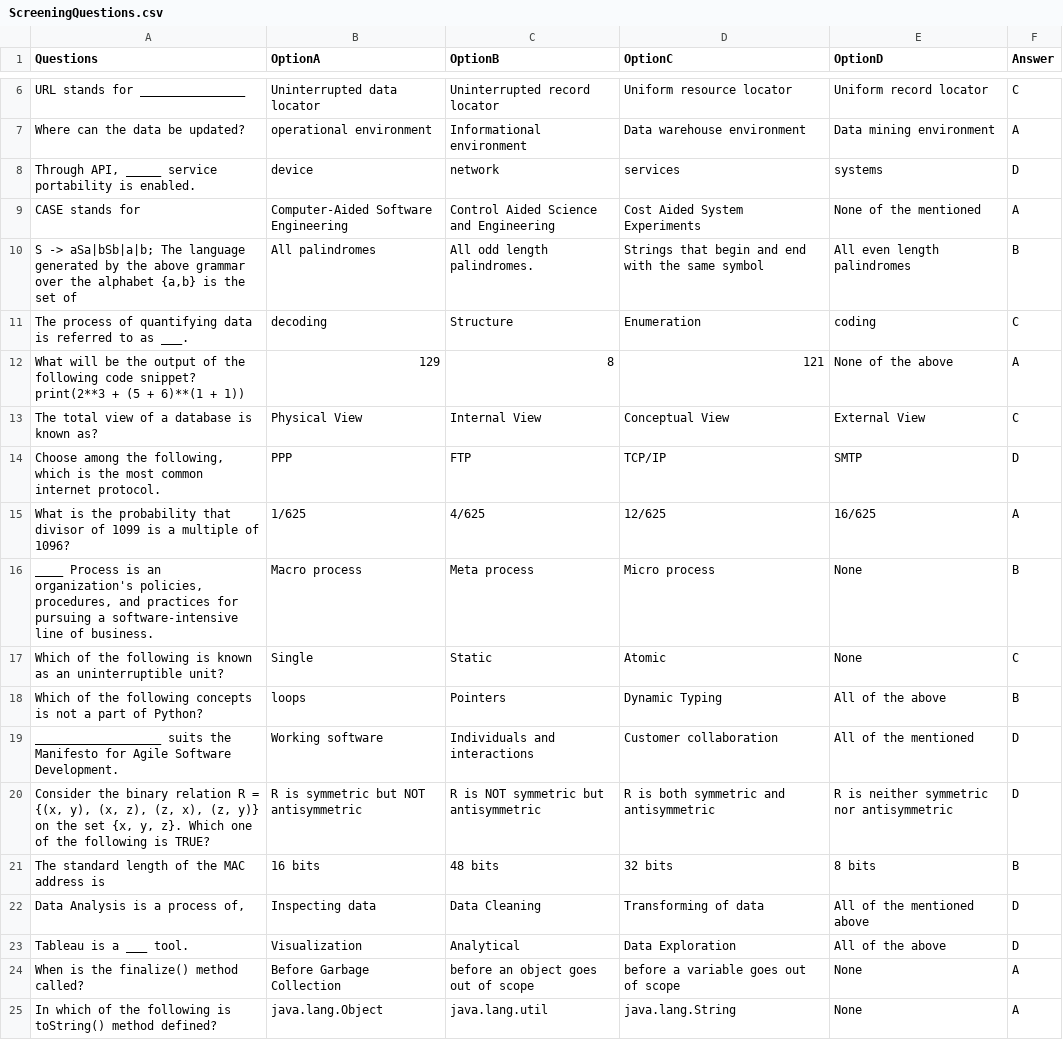
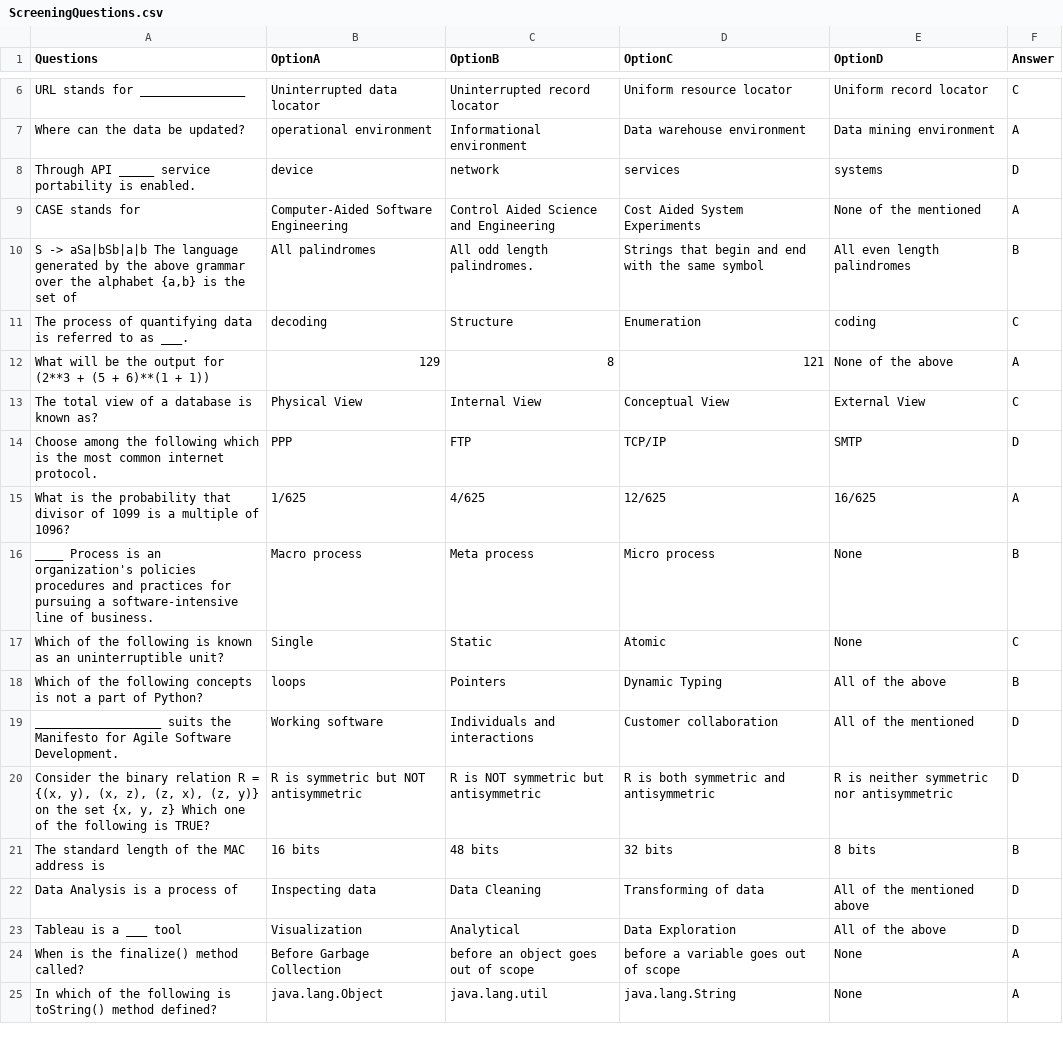
Before and after one commit to sujathareddy68/mcq, a CSV file: ScreeningQuestions.csv, drawn as a sheet; only a part is shown, gaps mark what is left out.

Commit message:
Update ScreeningQuestions.csv

```diff
--- a/ScreeningQuestions.csv
+++ b/ScreeningQuestions.csv
@@ -7,11 +7,11 @@ URL stands for _______________,Uninterrupted data locator,Uninterrupted record l
 Where can the data be updated?,operational environment,Informational environment,Data warehouse environment,Data mining environment,A
-"Through API, _____ service portability is enabled.",device,network,services,systems,D
+"Through API _____ service portability is enabled.",device,network,services,systems,D
 CASE stands for,Computer-Aided Software Engineering,Control Aided Science and Engineering,Cost Aided System Experiments,None of the mentioned,A
-"S -> aSa|bSb|a|b; The language generated by the above grammar over the alphabet {a,b} is the set of",All palindromes,All odd length palindromes.,Strings that begin and end with the same symbol,All even length palindromes,B
+"S -> aSa|bSb|a|b The language generated by the above grammar over the alphabet {a,b} is the set of",All palindromes,All odd length palindromes.,Strings that begin and end with the same symbol,All even length palindromes,B
 The process of quantifying data is referred to as ___.,decoding,Structure,Enumeration,coding,C
-What will be the output of the following code snippet?  print(2**3 + (5 + 6)**(1 + 1)),129,8,121,None of the above,A
+What will be the output for (2**3 + (5 + 6)**(1 + 1)),129,8,121,None of the above,A
 The total view of a database is known as?,Physical View,Internal View,Conceptual View,External View,C
-"Choose among the following, which is the most common internet protocol.",PPP,FTP,TCP/IP,SMTP,D
+"Choose among the following which is the most common internet protocol.",PPP,FTP,TCP/IP,SMTP,D
 What is the probability that divisor of 1099 is a multiple of 1096?,1/625,4/625,12/625,16/625,A
-"____ Process is an organization's policies, procedures, and practices for pursuing a software-intensive line of business.",Macro process,Meta process,Micro process,None,B
+"____ Process is an organization's policies procedures and practices for pursuing a software-intensive line of business.",Macro process,Meta process,Micro process,None,B
 Which of the following is known as an uninterruptible unit?,Single,Static,Atomic,None,C
@@ -19,6 +19,6 @@ Which of the following concepts is not a part of Python?,loops,Pointers,Dynamic
 __________________ suits the Manifesto for Agile Software Development.,Working software,Individuals and interactions,Customer collaboration,All of the mentioned,D
-"Consider the binary relation R = {(x, y), (x, z), (z, x), (z, y)} on the set {x, y, z}. Which one of the following is TRUE?",R is symmetric but NOT antisymmetric,R is NOT symmetric but antisymmetric,R is both symmetric and antisymmetric,R is neither symmetric nor antisymmetric,D
+"Consider the binary relation R = {(x, y), (x, z), (z, x), (z, y)} on the set {x, y, z} Which one of the following is TRUE?",R is symmetric but NOT antisymmetric,R is NOT symmetric but antisymmetric,R is both symmetric and antisymmetric,R is neither symmetric nor antisymmetric,D
 The standard length of the MAC address is,16 bits,48 bits,32 bits,8 bits,B
-"Data Analysis is a process of,",Inspecting data,Data Cleaning,Transforming of data,All of the mentioned above,D
-Tableau is a ___ tool.,Visualization,Analytical,Data Exploration,All of the above,D
+"Data Analysis is a process of",Inspecting data,Data Cleaning,Transforming of data,All of the mentioned above,D
+Tableau is a ___ tool,Visualization,Analytical,Data Exploration,All of the above,D
 When is the finalize() method called?,Before Garbage Collection,before an object goes out of scope,before a variable goes out of scope,None,A
```
